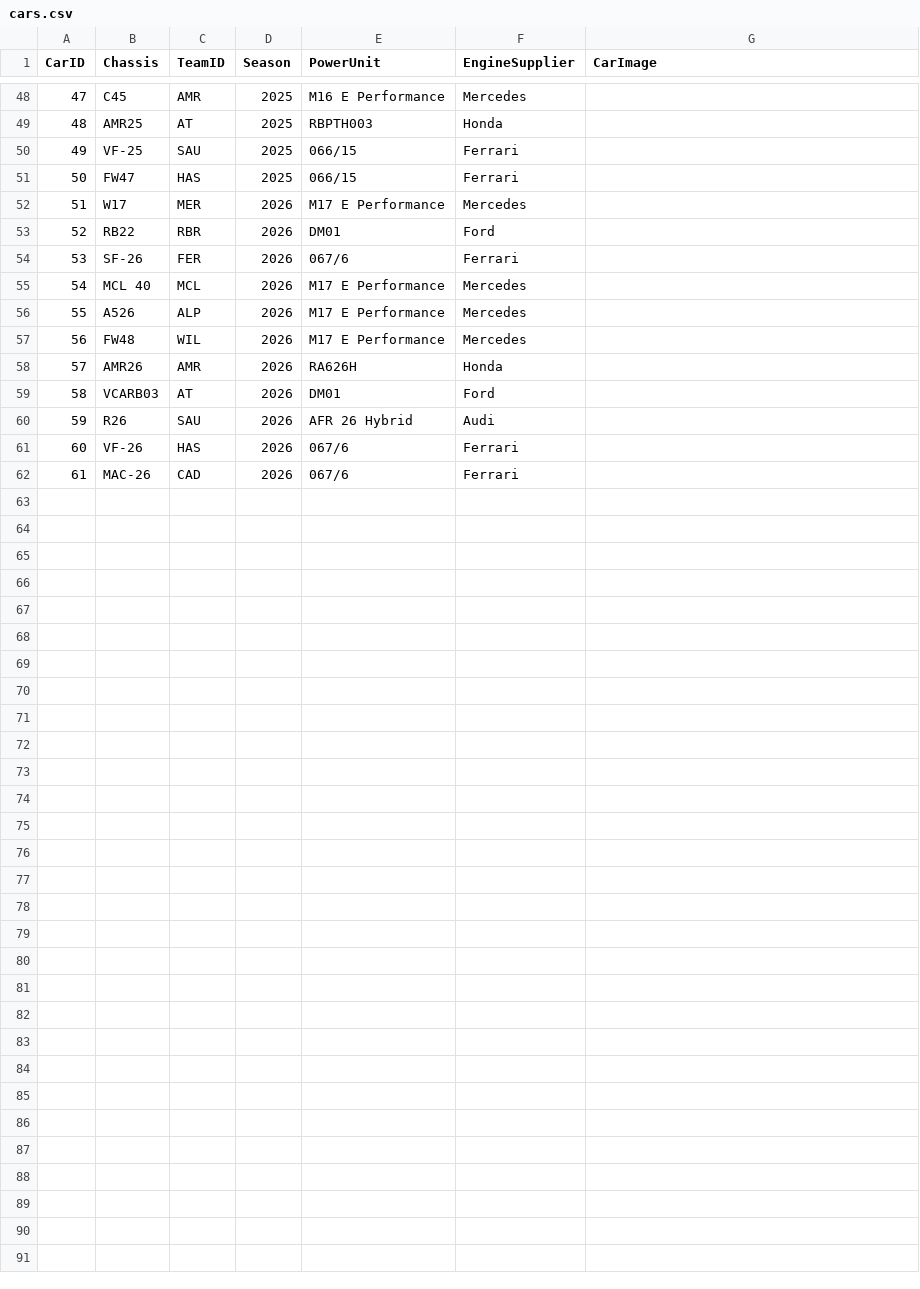
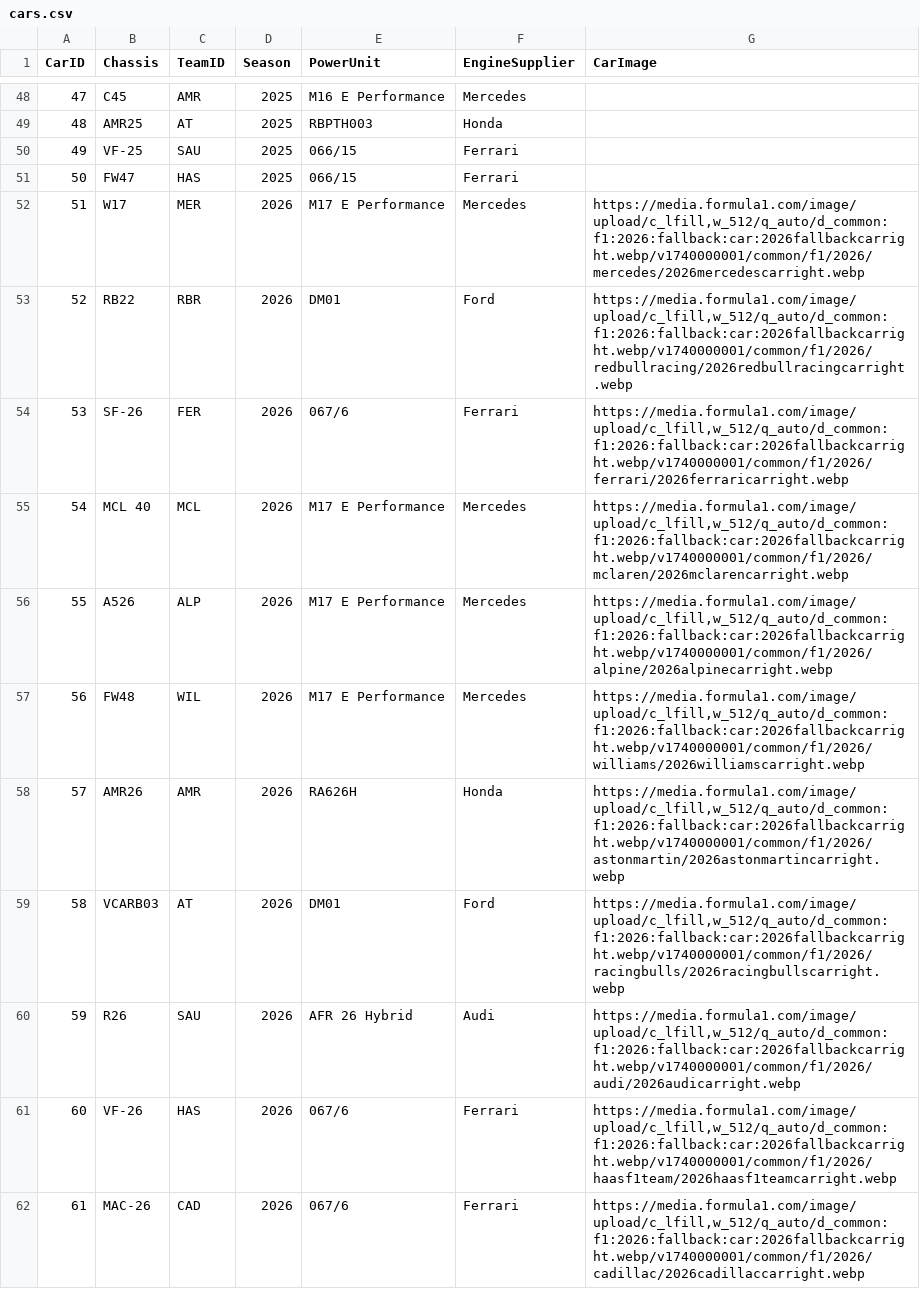
Before and after one commit to Naren-JR/Clg_Projects1stYear, a CSV file: f1-dbms-project/backend/data/cars.csv, drawn as a sheet; only a part is shown, gaps mark what is left out.

```diff
--- a/f1-dbms-project/backend/data/cars.csv
+++ b/f1-dbms-project/backend/data/cars.csv
@@ -51,12 +51,12 @@ CarID,Chassis,TeamID,Season,PowerUnit,EngineSupplier,CarImage
 50,FW47,HAS,2025,066/15,Ferrari,
-51,W17,MER,2026,M17 E Performance,Mercedes,
-52,RB22,RBR,2026,DM01,Ford,
-53,SF-26,FER,2026,067/6,Ferrari,
-54,MCL 40,MCL,2026,M17 E Performance,Mercedes,
-55,A526,ALP,2026,M17 E Performance,Mercedes,
-56,FW48,WIL,2026,M17 E Performance,Mercedes,
-57,AMR26,AMR,2026,RA626H,Honda,
-58,VCARB03,AT,2026,DM01,Ford,
-59,R26,SAU,2026,AFR 26 Hybrid,Audi,
-60,VF-26,HAS,2026,067/6,Ferrari,
-61,MAC-26,CAD,2026,067/6,Ferrari,
+51,W17,MER,2026,M17 E Performance,Mercedes,"https://media.formula1.com/image/upload/c_lfill,w_512/q_auto/d_common:f1:2026:fallback:car:2026fallbackcarright.webp/v1740000001/common/f1/2026/mercedes/2026mercedescarright.webp"
+52,RB22,RBR,2026,DM01,Ford,"https://media.formula1.com/image/upload/c_lfill,w_512/q_auto/d_common:f1:2026:fallback:car:2026fallbackcarright.webp/v1740000001/common/f1/2026/redbullracing/2026redbullracingcarright.webp"
+53,SF-26,FER,2026,067/6,Ferrari,"https://media.formula1.com/image/upload/c_lfill,w_512/q_auto/d_common:f1:2026:fallback:car:2026fallbackcarright.webp/v1740000001/common/f1/2026/ferrari/2026ferraricarright.webp"
+54,MCL 40,MCL,2026,M17 E Performance,Mercedes,"https://media.formula1.com/image/upload/c_lfill,w_512/q_auto/d_common:f1:2026:fallback:car:2026fallbackcarright.webp/v1740000001/common/f1/2026/mclaren/2026mclarencarright.webp"
+55,A526,ALP,2026,M17 E Performance,Mercedes,"https://media.formula1.com/image/upload/c_lfill,w_512/q_auto/d_common:f1:2026:fallback:car:2026fallbackcarright.webp/v1740000001/common/f1/2026/alpine/2026alpinecarright.webp"
+56,FW48,WIL,2026,M17 E Performance,Mercedes,"https://media.formula1.com/image/upload/c_lfill,w_512/q_auto/d_common:f1:2026:fallback:car:2026fallbackcarright.webp/v1740000001/common/f1/2026/williams/2026williamscarright.webp"
+57,AMR26,AMR,2026,RA626H,Honda,"https://media.formula1.com/image/upload/c_lfill,w_512/q_auto/d_common:f1:2026:fallback:car:2026fallbackcarright.webp/v1740000001/common/f1/2026/astonmartin/2026astonmartincarright.webp"
+58,VCARB03,AT,2026,DM01,Ford,"https://media.formula1.com/image/upload/c_lfill,w_512/q_auto/d_common:f1:2026:fallback:car:2026fallbackcarright.webp/v1740000001/common/f1/2026/racingbulls/2026racingbullscarright.webp"
+59,R26,SAU,2026,AFR 26 Hybrid,Audi,"https://media.formula1.com/image/upload/c_lfill,w_512/q_auto/d_common:f1:2026:fallback:car:2026fallbackcarright.webp/v1740000001/common/f1/2026/audi/2026audicarright.webp"
+60,VF-26,HAS,2026,067/6,Ferrari,"https://media.formula1.com/image/upload/c_lfill,w_512/q_auto/d_common:f1:2026:fallback:car:2026fallbackcarright.webp/v1740000001/common/f1/2026/haasf1team/2026haasf1teamcarright.webp"
+61,MAC-26,CAD,2026,067/6,Ferrari,"https://media.formula1.com/image/upload/c_lfill,w_512/q_auto/d_common:f1:2026:fallback:car:2026fallbackcarright.webp/v1740000001/common/f1/2026/cadillac/2026cadillaccarright.webp"
```
Also changed, not shown: f1-dbms-project/backend/data/championships.csv, 4 other files.
